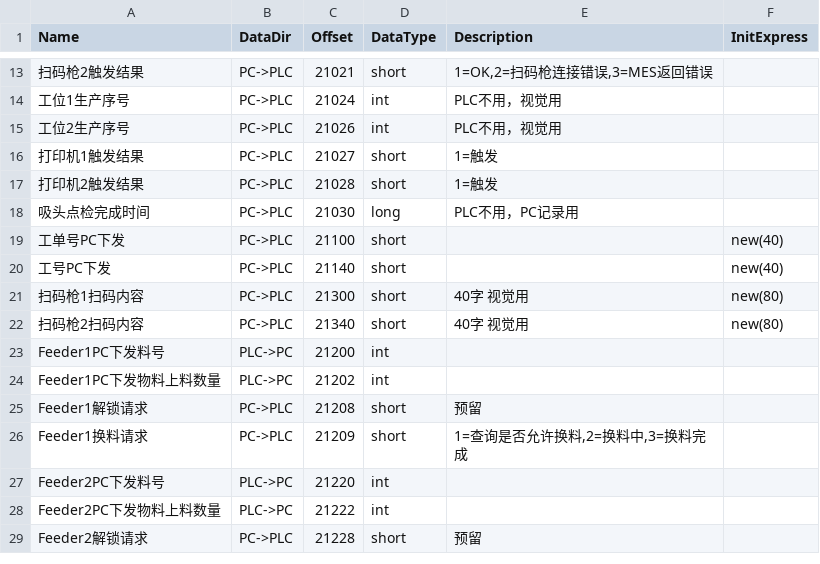
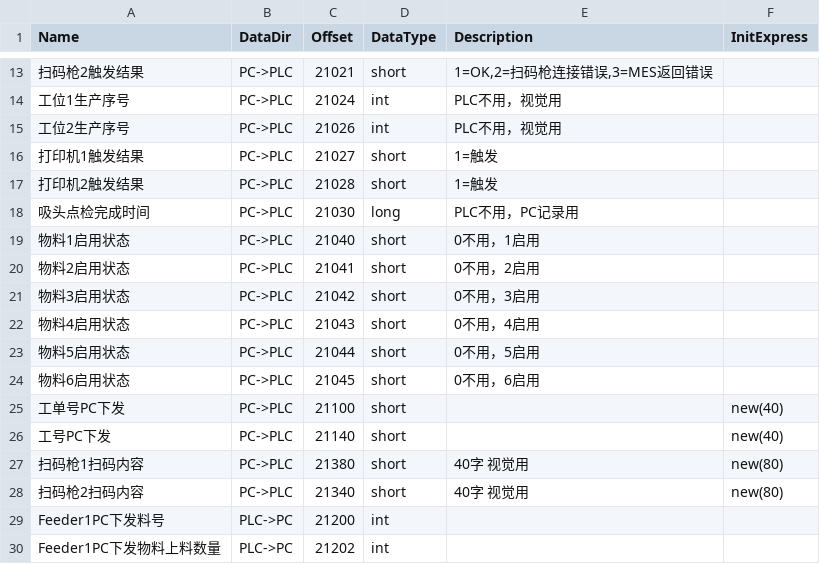
Before and after one commit to yyz-art/ZeberKS, a CSV file: src/apps/App/@structs/ASM4/PlcWrite.csv, drawn as a sheet; only a part is shown, gaps mark what is left out; the shorter side is filled out with more unchanged rows; addresses are those after the commit; the diff names each change by its address in the sheet, - before the commit and + after, or states it on an @@ line.

```diff
--- a/src/apps/App/@structs/ASM4/PlcWrite.csv
+++ b/src/apps/App/@structs/ASM4/PlcWrite.csv
+row 19: 物料1启用状态 | PC->PLC | 21040 | short | 0不用，1启用
+row 20: 物料2启用状态 | PC->PLC | 21041 | short | 0不用，2启用
+row 21: 物料3启用状态 | PC->PLC | 21042 | short | 0不用，3启用
+row 22: 物料4启用状态 | PC->PLC | 21043 | short | 0不用，4启用
+row 23: 物料5启用状态 | PC->PLC | 21044 | short | 0不用，5启用
+row 24: 物料6启用状态 | PC->PLC | 21045 | short | 0不用，6启用
-C27 (Offset): 21300
+C27 (Offset): 21380
```
Also changed, not shown: src/apps/App/@structs/ASM12/PlcWrite.csv, src/apps/App/@structs/ASM15-1/PlcWrite.csv, 38 other files.
